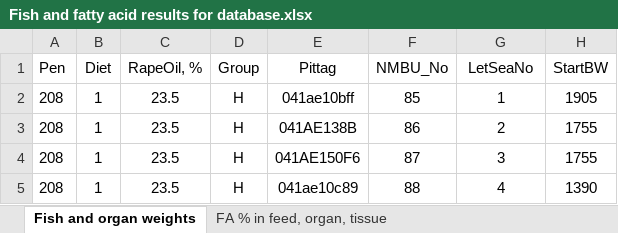
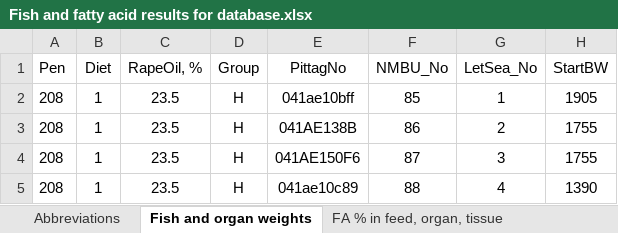
Before and after one commit to aliaksah/Effects-of-dietary-lipid-source-and-fish-size-on-steatosis-in-two-Atlantic-salmon-populations, an Excel workbook: Fish and fatty acid results for database.xlsx, sheet Fish and organ weights, drawn as a sheet; only a part is shown; values as stored, in another font and other column widths than the file's, no borders; the diff names each change by its address in the sheet, - before the commit and + after, or states it on an @@ line.

```diff
--- a/Fish and fatty acid results for database.xlsx (sheet Fish and organ weights)
+++ b/Fish and fatty acid results for database.xlsx (sheet Fish and organ weights)
+sheet tab: Abbreviations
-E1: Pittag
+E1: PittagNo
-G1: LetSeaNo
+G1: LetSea_No
```
Also changed, not shown: sheet FA % in feed, organ, tissue, sheet Fatty acid digestibilities.
